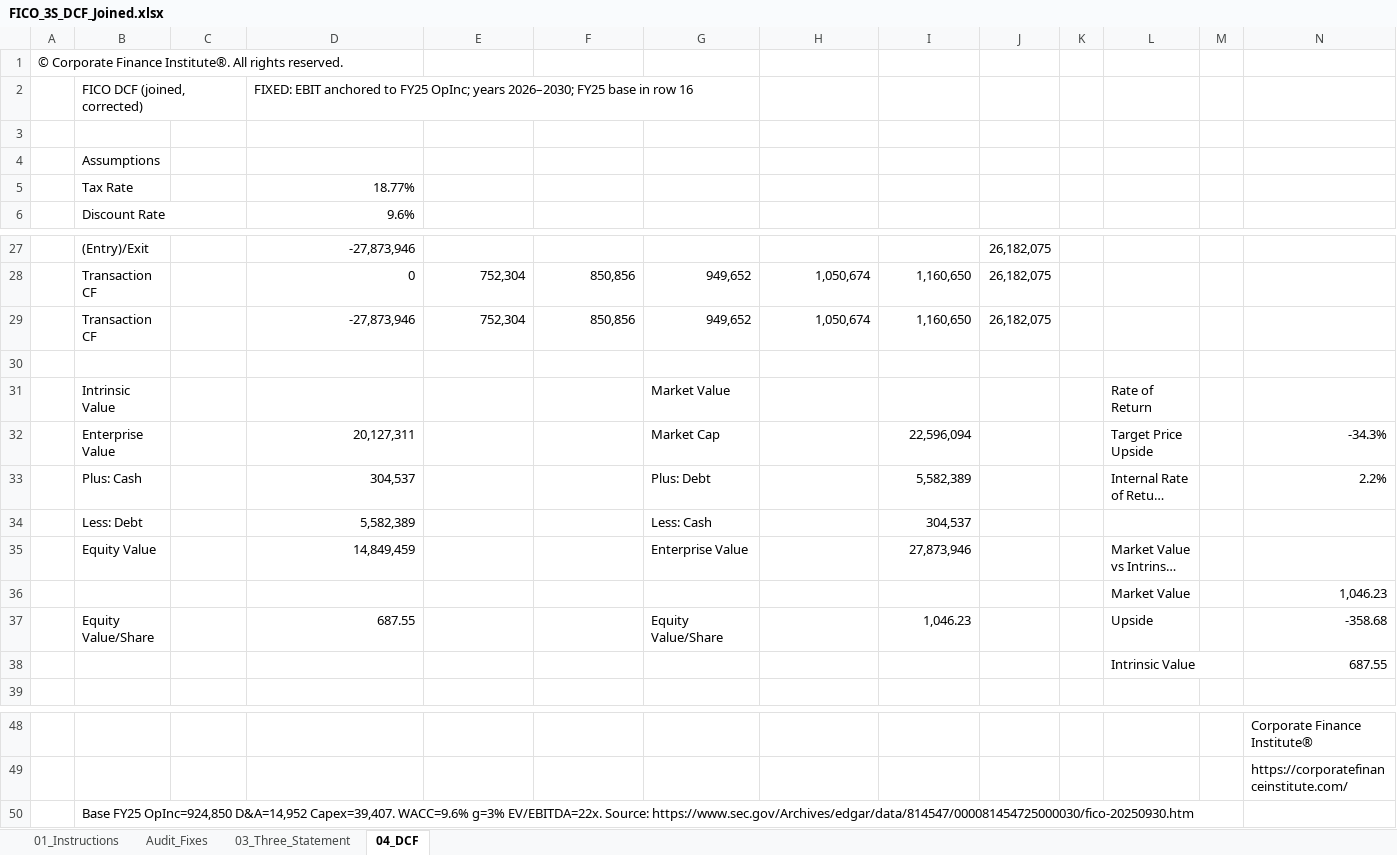
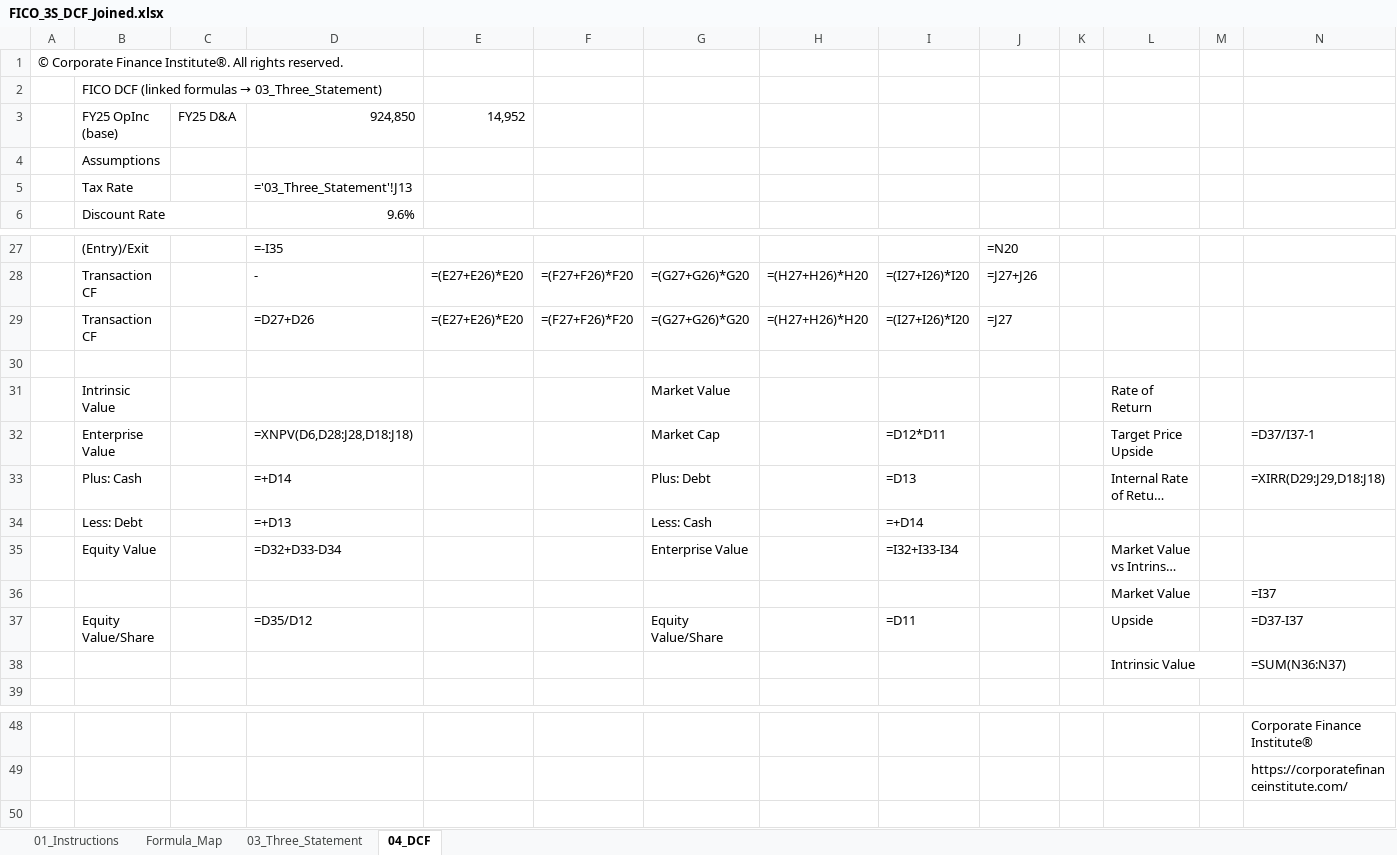
Before and after one commit to vengeanceaiUSC/Rainmaker, an Excel workbook: FICO/FICO_3S_DCF_Joined.xlsx, sheet 04_DCF, drawn as a sheet; only a part is shown, gaps mark what is left out; long unchanged cells end in …; values as stored, in another font and other column widths than the file's, no cell formats; formulas without a stored value are shown as written; charts and pictures not drawn; removed rows and columns are numbered as before the commit, all else as after; the diff covers the shown part only; the diff names each change by its address in the sheet, - before the commit and + after, or states it on an @@ line.

```diff
--- a/FICO/FICO_3S_DCF_Joined.xlsx (sheet 04_DCF)
+++ b/FICO/FICO_3S_DCF_Joined.xlsx (sheet 04_DCF)
-sheet tab: Audit_Fixes
+sheet tab: Formula_Map
-row 2:  | FICO DCF (joined, corrected) |  | FIXED: EBIT anchored to FY25 OpInc; years 2026–2030; FY25 base in row 16
@@ B2: (empty) → FICO DCF (linked formulas → 03_Three_Statement) @@
+row 3:  | FY25 OpInc (base) | FY25 D&A | 924,850 | 14,952
-D5: 18.77%
+D5: ='03_Three_Statement'!J13
-D27: -27,873,946
+D27: =-I35
-J27: 26,182,075
+J27: =N20
-D28: 0
+D28: -
-E28:E29: 752,304
+E28:E29: =(E27+E26)*E20
-F28:F29: 850,856
+F28:F29: =(F27+F26)*F20
-G28:G29: 949,652
+G28:G29: =(G27+G26)*G20
-H28:H29: 1,050,674
+H28:H29: =(H27+H26)*H20
-I28:I29: 1,160,650
+I28:I29: =(I27+I26)*I20
-J28: 26,182,075
+J28: =J27+J26
-D29: -27,873,946
+D29: =D27+D26
-J29: 26,182,075
+J29: =J27
-D32: 20,127,311
+D32: =XNPV(D6,D28:J28,D18:J18)
-I32: 22,596,094
+I32: =D12*D11
-N32: -34.3%
+N32: =D37/I37-1
-D33: 304,537
+D33: =+D14
-I33: 5,582,389
+I33: =D13
-N33: 2.2%
+N33: =XIRR(D29:J29,D18:J18)
-D34: 5,582,389
+D34: =+D13
-I34: 304,537
+I34: =+D14
-D35: 14,849,459
+D35: =D32+D33-D34
-I35: 27,873,946
+I35: =I32+I33-I34
-N36: 1,046.23
+N36: =I37
-D37: 687.55
+D37: =D35/D12
-I37: 1,046.23
+I37: =D11
-N37: -358.68
+N37: =D37-I37
-N38: 687.55
+N38: =SUM(N36:N37)
-row 50:  | Base FY25 OpInc=924,850 D&A=14,952 Capex=39,407. WACC=9.6% g=3% EV/EBITDA=22x. Source: https://www.sec.gov/Archives/edgar/data/814547/000081454725000030/fico-20250930.htm
```
Also changed, not shown: 7 added rows, 7 removed rows and 28 edited cells elsewhere in this sheet, sheet Formula_Map, sheet 03_Three_Statement, sheet 01_Instructions, cell formats, charts or pictures, FICO/3S_FICO.xlsx, FICO/DCF_FICO.xlsx, 2 other files.
